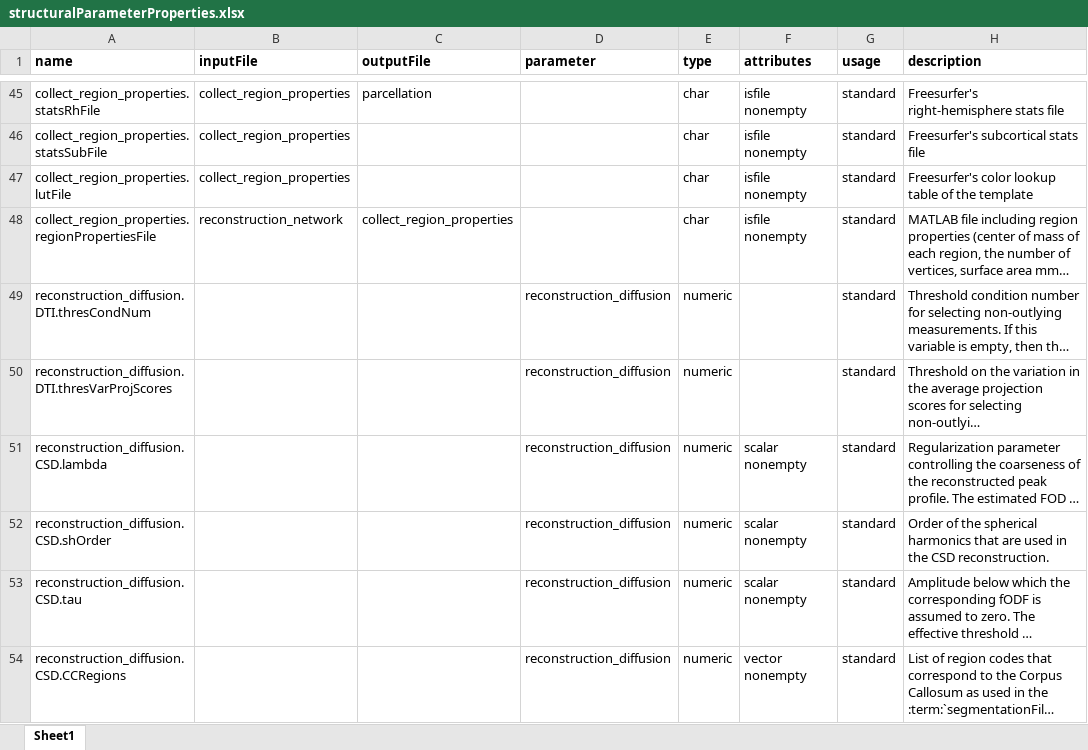
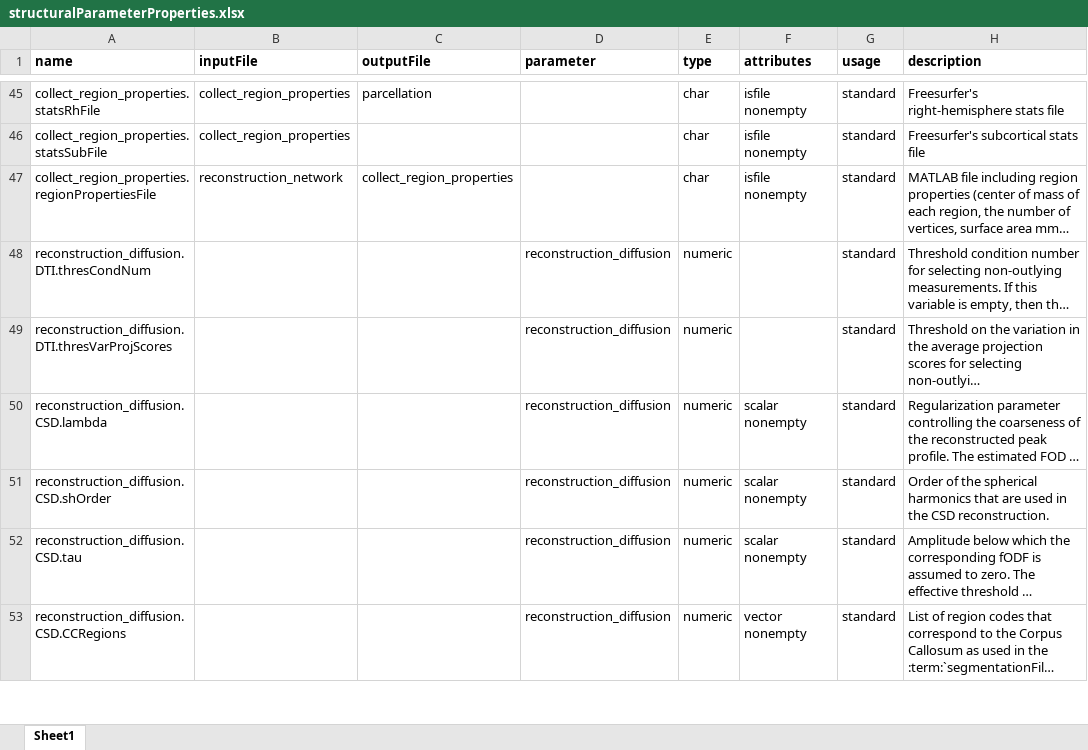
Before and after one commit to dutchconnectomelab/CATO, an Excel workbook: src/structural_pipeline/structuralParameterProperties.xlsx, sheet Sheet1, drawn as a sheet; only a part is shown, gaps mark what is left out; long unchanged cells end in …; values as stored, in another font and other column widths than the file's, no borders; the diff names each change by its address in the sheet, - before the commit and + after, or states it on an @@ line.

Commit message:
Remove old parameter from parameters file

```diff
--- a/src/structural_pipeline/structuralParameterProperties.xlsx (sheet Sheet1)
+++ b/src/structural_pipeline/structuralParameterProperties.xlsx (sheet Sheet1)
-row 47: collect_region_properties.lutFile | collect_region_properties |  |  | char | isfile nonempty | standard | Freesurfer's color lookup table of the template
```
